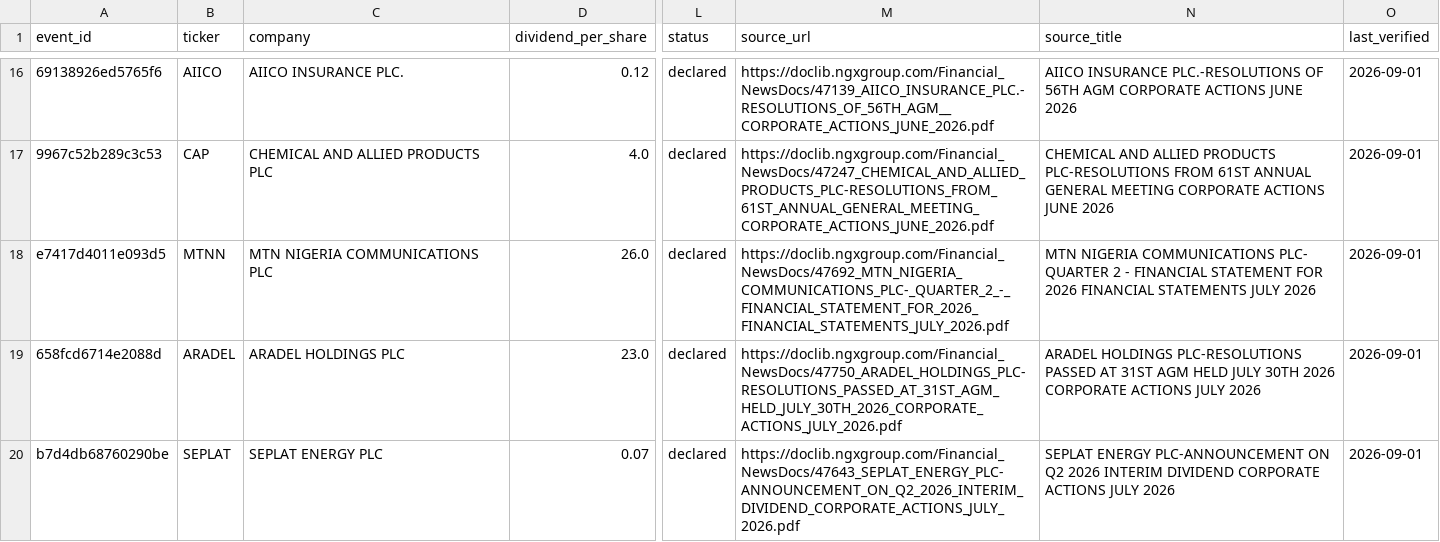
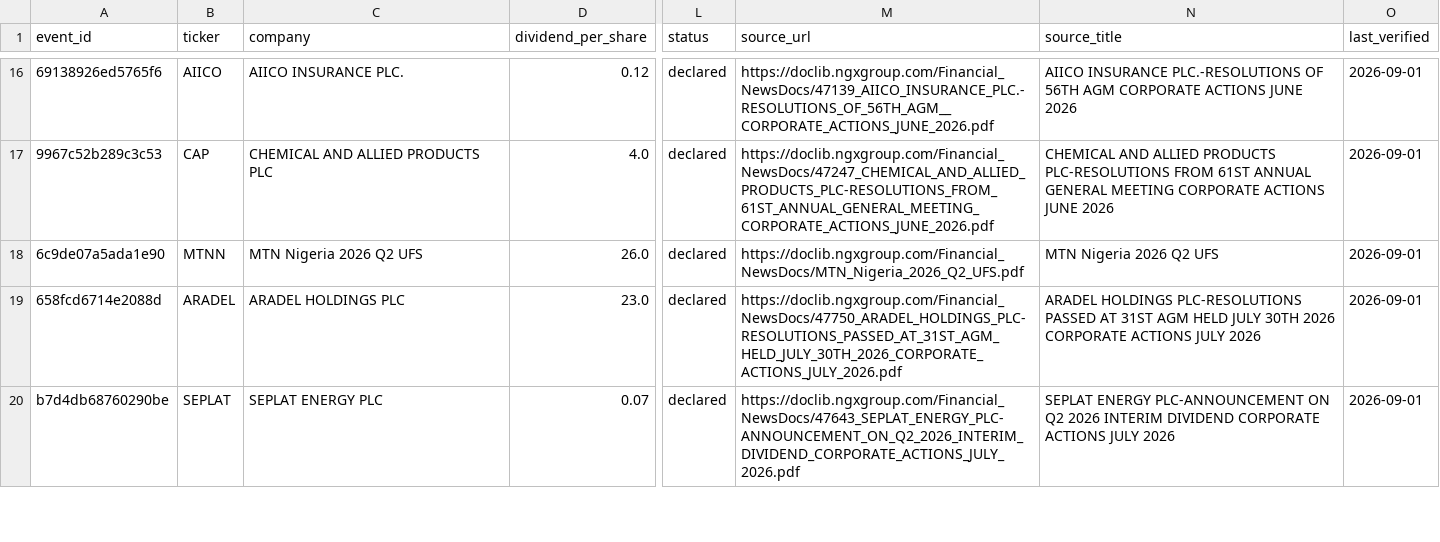
Before and after one commit to osargrrgrn/nairasheets-dividend-feed, a CSV file: docs/pending_dividends.csv, drawn as a sheet; only a part is shown, gaps mark what is left out; the diff names each change by its address in the sheet, - before the commit and + after, or states it on an @@ line.

```diff
--- a/docs/pending_dividends.csv
+++ b/docs/pending_dividends.csv
-A18 (event_id): e7417d4011e093d5
+A18 (event_id): 6c9de07a5ada1e90
-C18 (company): MTN NIGERIA COMMUNICATIONS PLC
+C18 (company): MTN Nigeria 2026 Q2 UFS
-M18 (source_url): https://doclib.ngxgroup.com/Financial_NewsDocs/47692_MTN_NIGERIA_COMMUNICATIONS_PLC-_QUARTER_2_-_FINANCIAL_STATEMENT_FOR_2026_FINANCIAL_STATEMENTS_JULY_2026.pdf
+M18 (source_url): https://doclib.ngxgroup.com/Financial_NewsDocs/MTN_Nigeria_2026_Q2_UFS.pdf
-N18 (source_title): MTN NIGERIA COMMUNICATIONS PLC- QUARTER 2 - FINANCIAL STATEMENT FOR 2026 FINANCIAL STATEMENTS JULY 2026
+N18 (source_title): MTN Nigeria 2026 Q2 UFS
```
Also changed, not shown: 4 other files.
